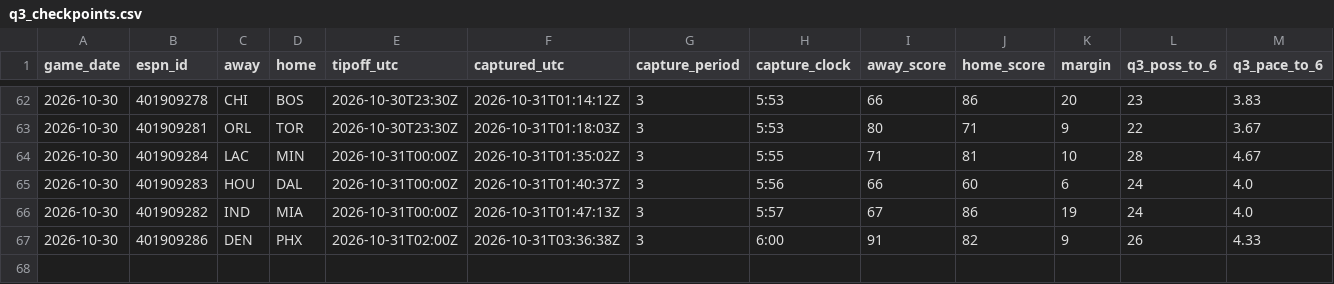
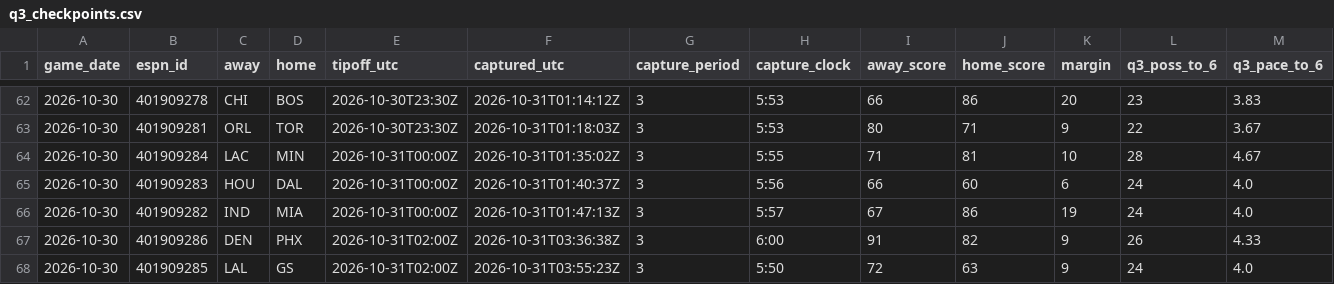
Before and after one commit to fasteddy35/nbaq3, a CSV file: data/q3_checkpoints.csv, drawn as a sheet; only a part is shown, gaps mark what is left out; rows hold the shown columns only; the diff names each change by its address in the sheet, - before the commit and + after, or states it on an @@ line.

```diff
--- a/data/q3_checkpoints.csv
+++ b/data/q3_checkpoints.csv
+row 68: 2026-10-30 | 401909285 | LAL | GS | 2026-10-31T02:00Z | 2026-10-31T03:55:23Z | 3 | 5:50 | 72 | 63 | 9 | 24 | 4.0
```
